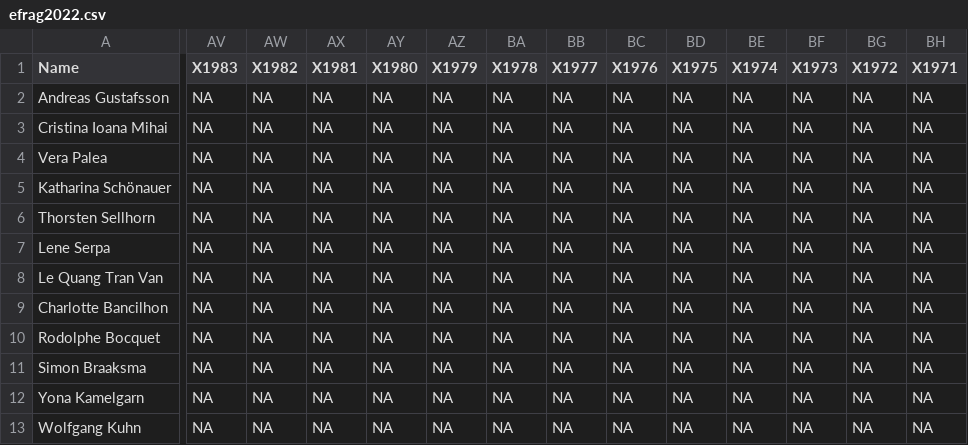
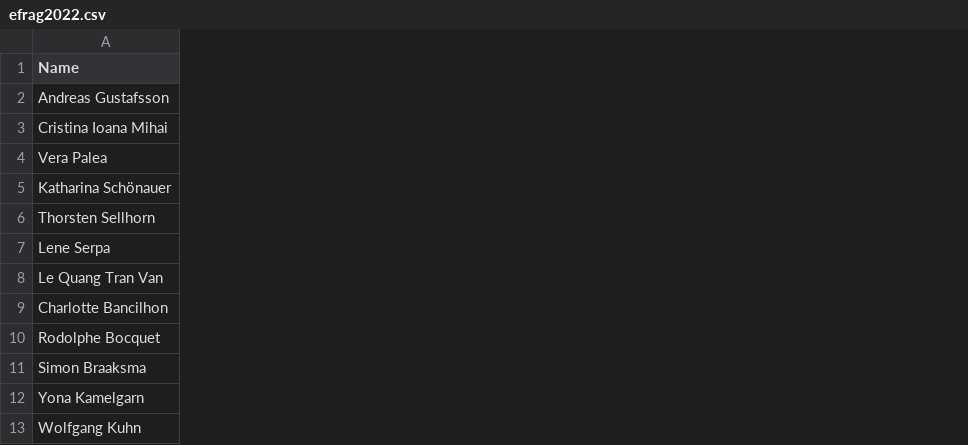
Before and after one commit to phdskat/organisingglobalmarkets2022, a CSV file: efrag2022.csv, drawn as a sheet; only a part is shown, gaps mark what is left out; the diff covers the shown part only; the diff names each change by its address in the sheet, - before the commit and + after, or states it on an @@ line.

Commit message:
Add files via upload

```diff
--- a/efrag2022.csv
+++ b/efrag2022.csv
-column AV (X1983), rows 2-13: all NA
-column AW (X1982), rows 2-13: all NA
-column AX (X1981), rows 2-13: all NA
-column AY (X1980), rows 2-13: all NA
-column AZ (X1979), rows 2-13: all NA
-column BA (X1978), rows 2-13: all NA
-column BB (X1977), rows 2-13: all NA
-column BC (X1976), rows 2-13: all NA
-column BD (X1975), rows 2-13: all NA
-column BE (X1974), rows 2-13: all NA
-column BF (X1973), rows 2-13: all NA
-column BG (X1972), rows 2-13: all NA
-column BH (X1971), rows 2-13: all NA
```
Also changed, not shown: 1 removed column elsewhere in this file.
